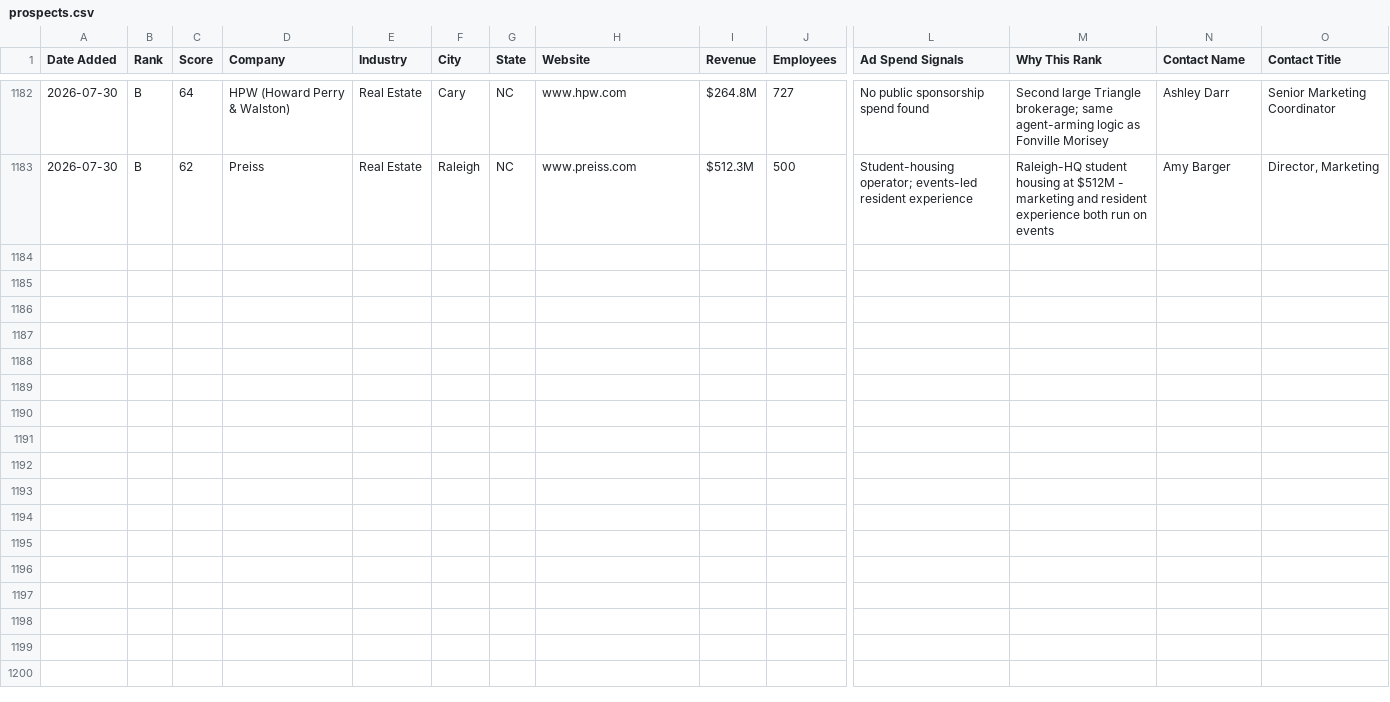
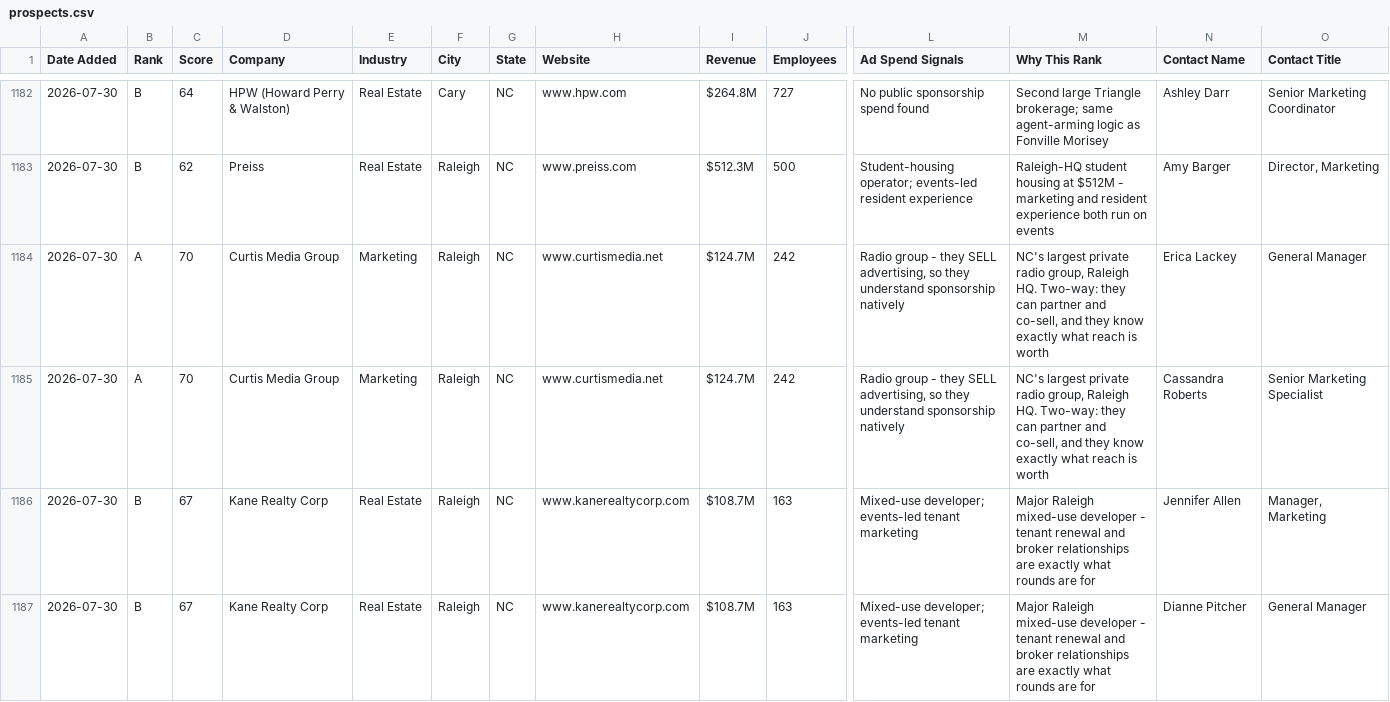
Before and after one commit to twbsportsguy/ClaudeCode, a CSV file: tracker/prospects.csv, drawn as a sheet; only a part is shown, gaps mark what is left out; rows hold the shown columns only; the diff names each change by its address in the sheet, - before the commit and + after, or states it on an @@ line.

```diff
--- a/tracker/prospects.csv
+++ b/tracker/prospects.csv
+row 1184: 2026-07-30 | A | 70 | Curtis Media Group | Marketing | Raleigh | NC | www.curtismedia.net | $124.7M | 242 | Radio group - they SELL advertising, so they understand sponsorship natively | NC's largest private radio group, Raleigh HQ. Two-way: they can partner and co-sell, and they know exactly what reach is worth | Erica Lackey | General Manager
+row 1185: 2026-07-30 | A | 70 | Curtis Media Group | Marketing | Raleigh | NC | www.curtismedia.net | $124.7M | 242 | Radio group - they SELL advertising, so they understand sponsorship natively | NC's largest private radio group, Raleigh HQ. Two-way: they can partner and co-sell, and they know exactly what reach is worth | Cassandra Roberts | Senior Marketing Specialist
+row 1186: 2026-07-30 | B | 67 | Kane Realty Corp | Real Estate | Raleigh | NC | www.kanerealtycorp.com | $108.7M | 163 | Mixed-use developer; events-led tenant marketing | Major Raleigh mixed-use developer - tenant renewal and broker relationships are exactly what rounds are for | Jennifer Allen | Manager, Marketing
+row 1187: 2026-07-30 | B | 67 | Kane Realty Corp | Real Estate | Raleigh | NC | www.kanerealtycorp.com | $108.7M | 163 | Mixed-use developer; events-led tenant marketing | Major Raleigh mixed-use developer - tenant renewal and broker relationships are exactly what rounds are for | Dianne Pitcher | General Manager
```
Also changed, not shown: 3 other files.
